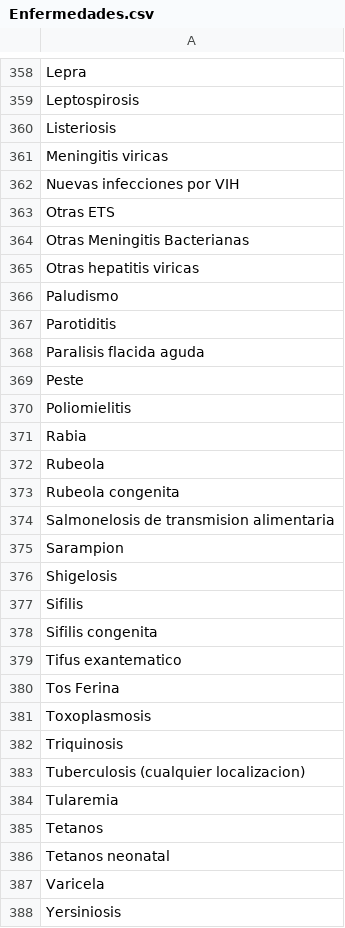
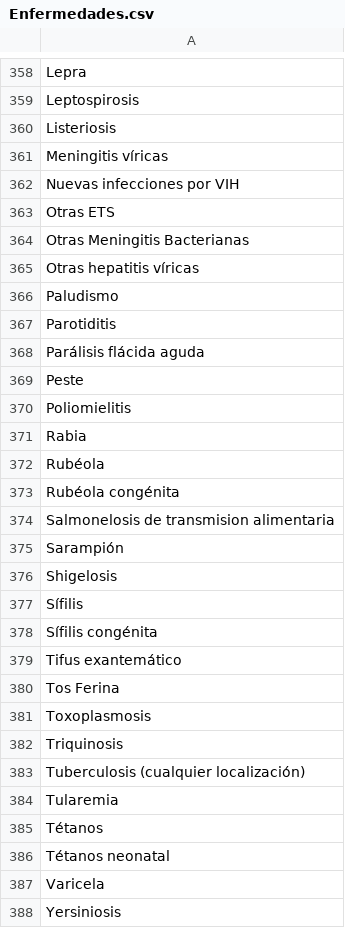
Before and after one commit to victordpc/GIW, a CSV file: Manu/PRACTICA 6/resources/Enfermedades.csv, drawn as a sheet; only a part is shown, gaps mark what is left out; the diff covers the shown part only.

```diff
--- a/Manu/PRACTICA 6/resources/Enfermedades.csv
+++ b/Manu/PRACTICA 6/resources/Enfermedades.csv
@@ -360,3 +360,3 @@ Leptospirosis
 Listeriosis
-Meningitis viricas
+Meningitis víricas
 Nuevas infecciones por VIH
@@ -364,6 +364,6 @@ Otras ETS
 Otras Meningitis Bacterianas
-Otras hepatitis viricas
+Otras hepatitis víricas
 Paludismo
 Parotiditis
-Paralisis flacida aguda
+Parálisis flácida aguda
 Peste
@@ -371,10 +371,10 @@ Poliomielitis
 Rabia
-Rubeola
-Rubeola congenita
+Rubéola
+Rubéola congénita
 Salmonelosis de transmision alimentaria
-Sarampion
+Sarampión
 Shigelosis
-Sifilis
-Sifilis congenita
-Tifus exantematico
+Sífilis
+Sífilis congénita
+Tifus exantemático
 Tos Ferina
@@ -382,6 +382,6 @@ Toxoplasmosis
 Triquinosis
-Tuberculosis (cualquier localizacion)
+Tuberculosis (cualquier localización)
 Tularemia
-Tetanos
-Tetanos neonatal
+Tétanos
+Tétanos neonatal
 Varicela
```
Also changed, not shown: 144 edited cells elsewhere in this file, 3 other files.
